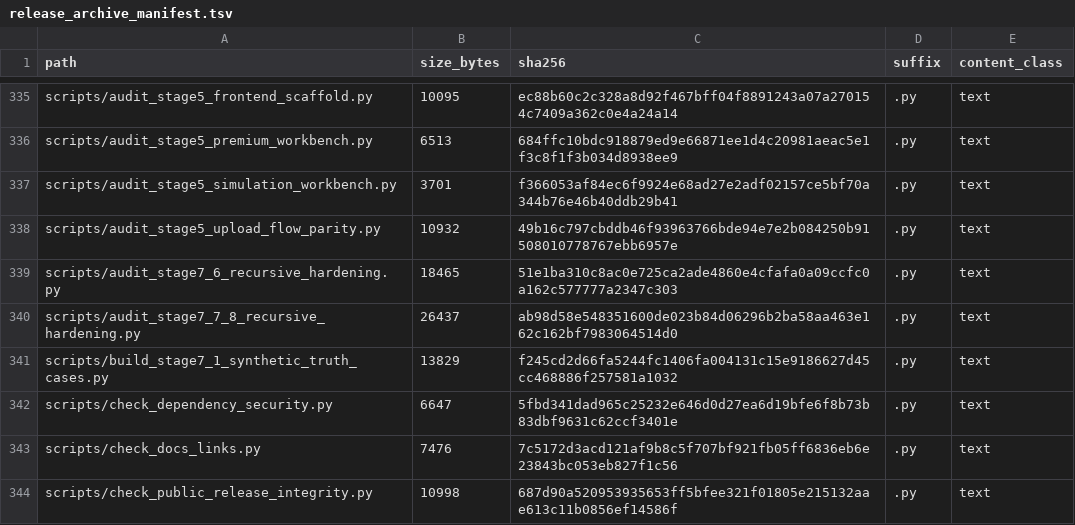
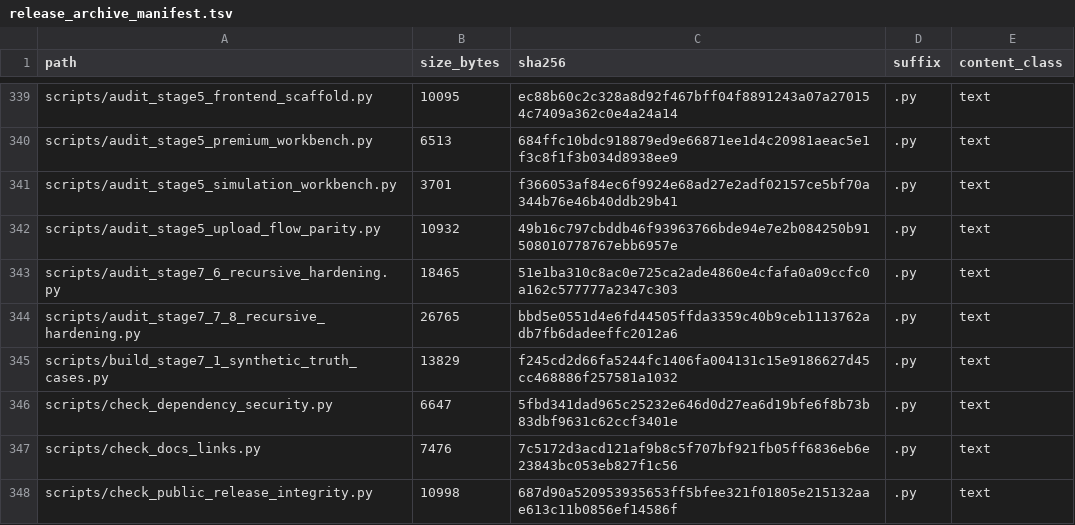
Before and after one commit to renatosocodato/rhodyn, a TSV file: case_studies/stage7_methods_reproducibility/release_archive_manifest.tsv, drawn as a sheet; only a part is shown, gaps mark what is left out; the diff covers the shown part only.

```diff
--- a/case_studies/stage7_methods_reproducibility/release_archive_manifest.tsv
+++ b/case_studies/stage7_methods_reproducibility/release_archive_manifest.tsv
@@ -339,3 +343,3 @@ scripts/audit_stage5_upload_flow_parity.py	10932	49b16c797cbddb46f93963766bde94e
 scripts/audit_stage7_6_recursive_hardening.py	18465	51e1ba310c8ac0e725ca2ade4860e4cfafa0a09ccfc0a162c577777a2347c303	.py	text
-scripts/audit_stage7_7_8_recursive_hardening.py	26437	ab98d58e548351600de023b84d06296b2ba58aa463e162c162bf7983064514d0	.py	text
+scripts/audit_stage7_7_8_recursive_hardening.py	26765	bbd5e0551d4e6fd44505ffda3359c40b9ceb1113762adb7fb6dadeeffc2012a6	.py	text
 scripts/build_stage7_1_synthetic_truth_cases.py	13829	f245cd2d66fa5244fc1406fa004131c15e9186627d45cc468886f257581a1032	.py	text
```
Also changed, not shown: 6 added rows and 39 edited cells elsewhere in this file, docs/release_checksums.csv, 25 other files.
